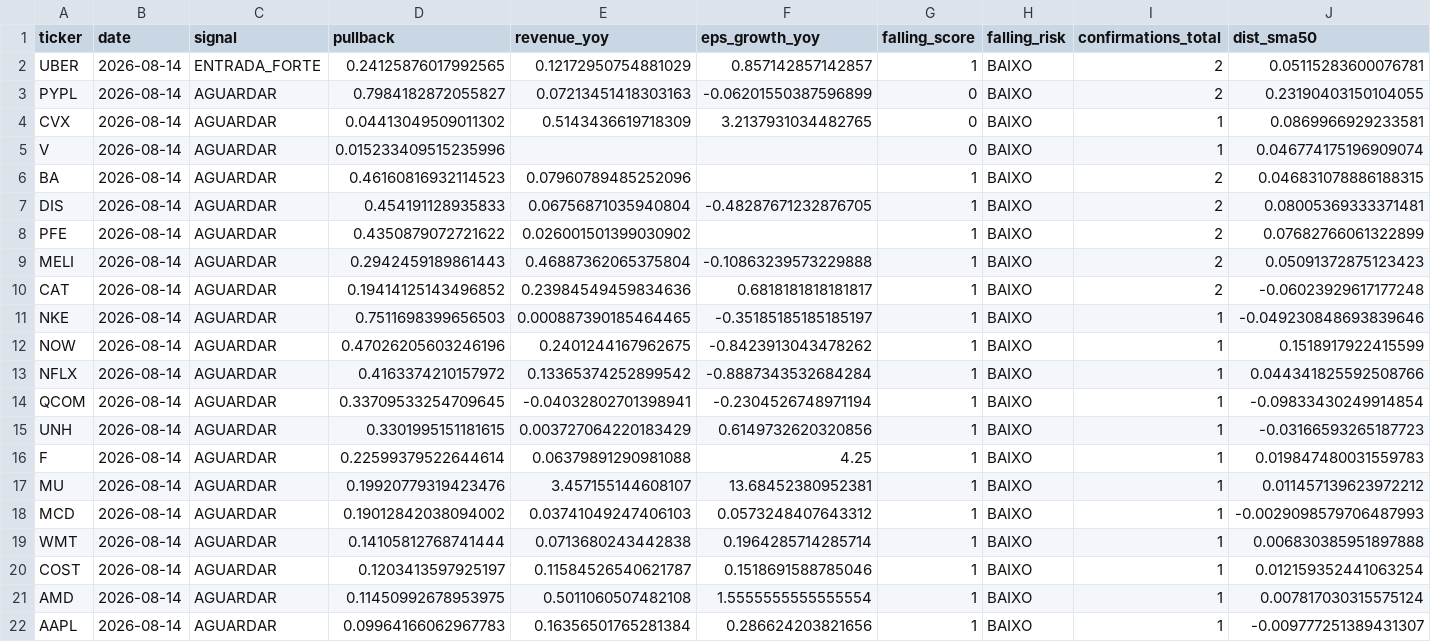
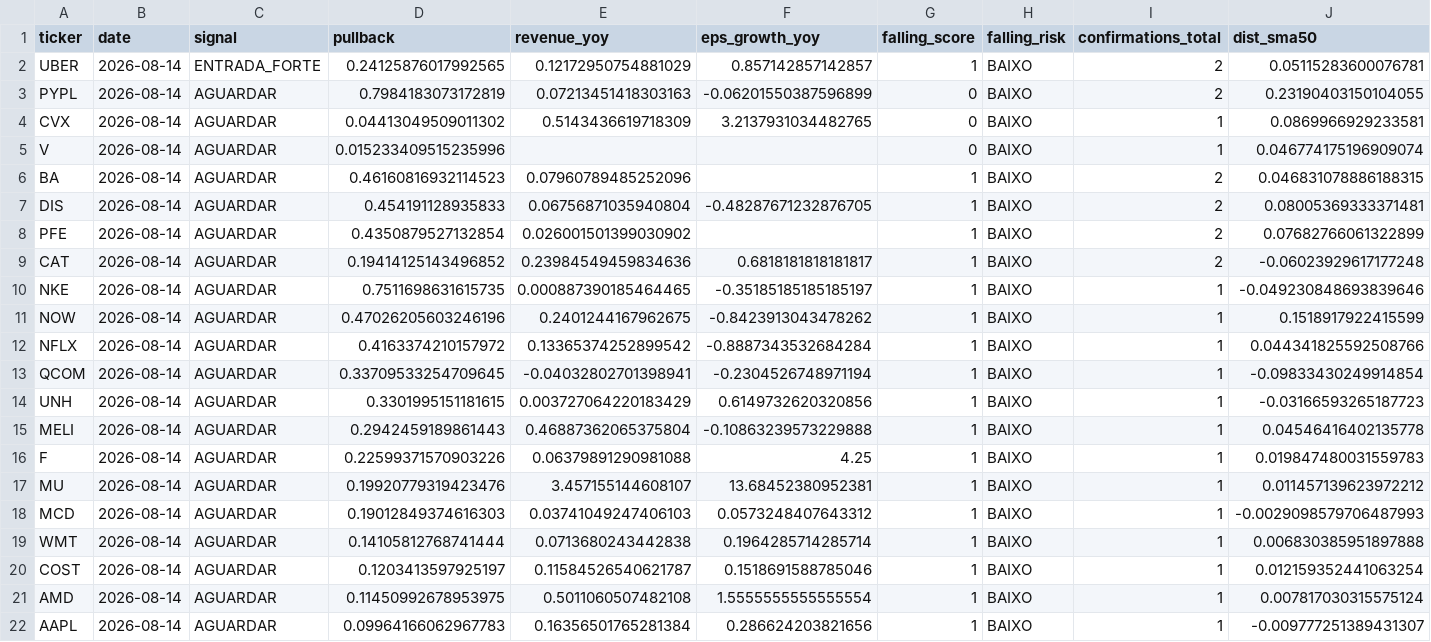
Before and after one commit to Vilson2930/GROWTH-OPPORTUNITY-ENGINE, a CSV file: output/opportunities.csv, drawn as a sheet; only a part is shown; removed rows and columns are numbered as before the commit, all else as after; rows hold the shown columns only; the diff covers the shown part only; the diff names each change by its address in the sheet, - before the commit and + after, or states it on an @@ line.

```diff
--- a/output/opportunities.csv
+++ b/output/opportunities.csv
-D3 (pullback): 0.7984182872055827
+D3 (pullback): 0.7984183073172819
-D8 (pullback): 0.4350879072721622
+D8 (pullback): 0.4350879527132854
-row 9: MELI | 2026-08-14 | AGUARDAR | 0.2942459189861443 | 0.46887362065375804 | -0.10863239573229888 | 1 | BAIXO | 2 | 0.05091372875123423
-D10 (pullback): 0.7511698399656503
+D10 (pullback): 0.7511698631615735
+row 15: MELI | 2026-08-14 | AGUARDAR | 0.2942459189861443 | 0.46887362065375804 | -0.10863239573229888 | 1 | BAIXO | 1 | 0.04546416402135778
-D16 (pullback): 0.22599379522644614
+D16 (pullback): 0.22599371570903226
-D18 (pullback): 0.19012842038094002
+D18 (pullback): 0.19012849374616303
```
Also changed, not shown: 4 edited cells elsewhere in this file, 1 other file.
